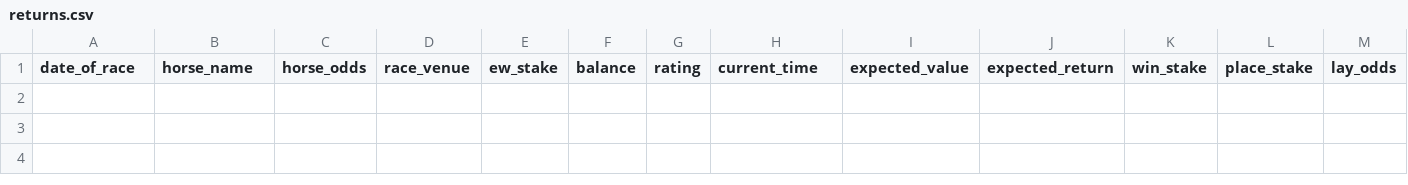
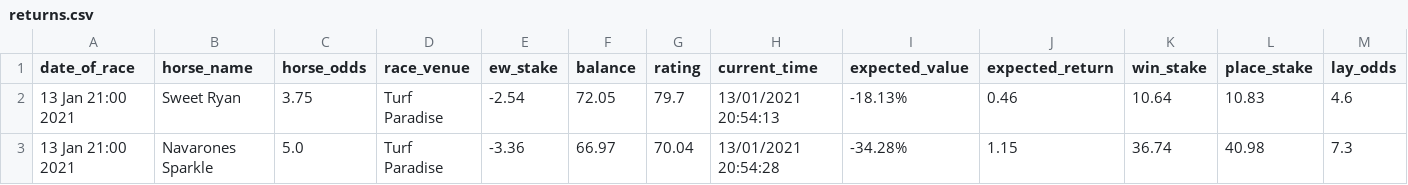
Before and after one commit to tom-pollak/each-way-matcher, a CSV file: returns/returns.csv, drawn as a sheet; only a part is shown; rows hold the shown columns only; the diff names each change by its address in the sheet, - before the commit and + after, or states it on an @@ line.

```diff
--- a/returns/returns.csv
+++ b/returns/returns.csv
+row 2: 13 Jan 21:00 2021 | Sweet Ryan | 3.75 | Turf Paradise | -2.54 | 72.05 | 79.7 | 13/01/2021 20:54:13 | -18.13% | 0.46 | 10.64 | 10.83 | 4.6
+row 3: 13 Jan 21:00 2021 | Navarones Sparkle | 5.0 | Turf Paradise | -3.36 | 66.97 | 70.04 | 13/01/2021 20:54:28 | -34.28% | 1.15 | 36.74 | 40.98 | 7.3
```
Also changed, not shown: 7 other files.
